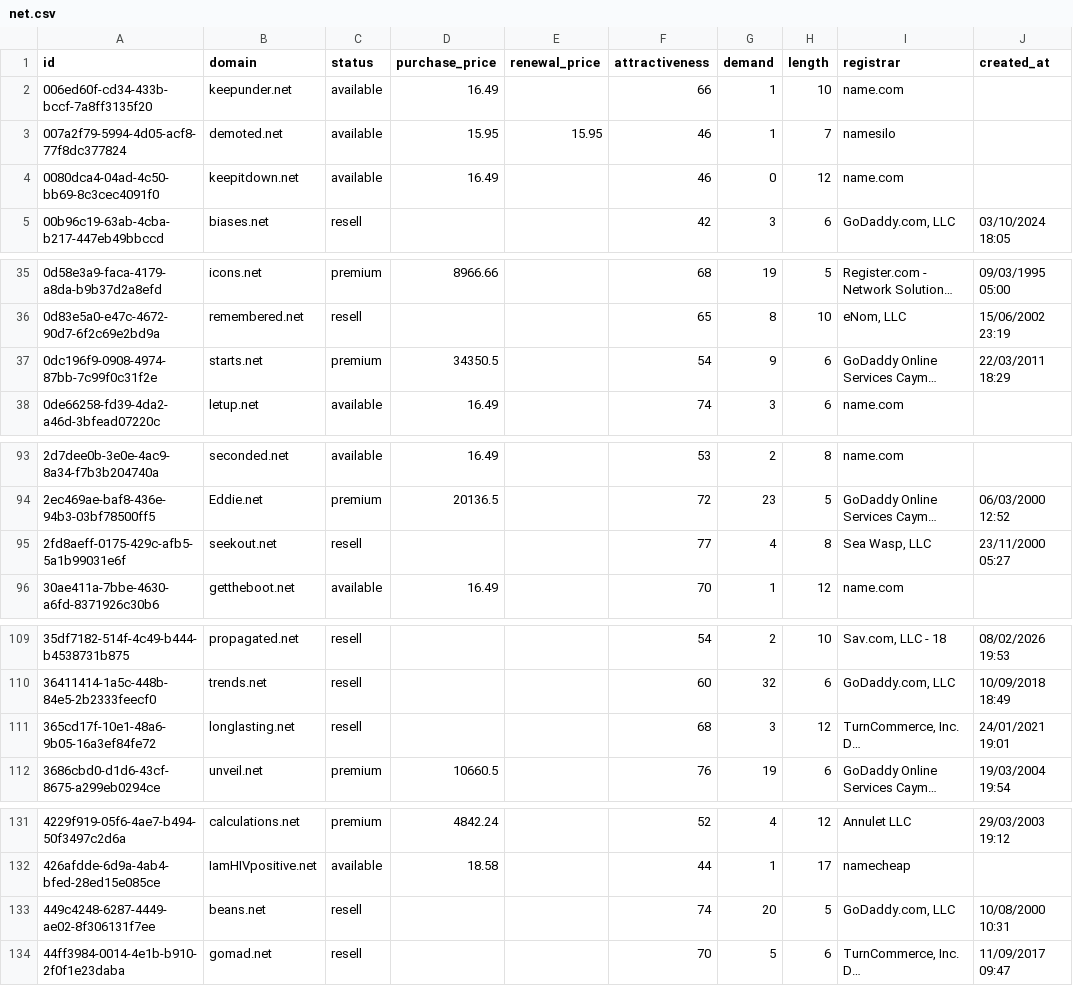
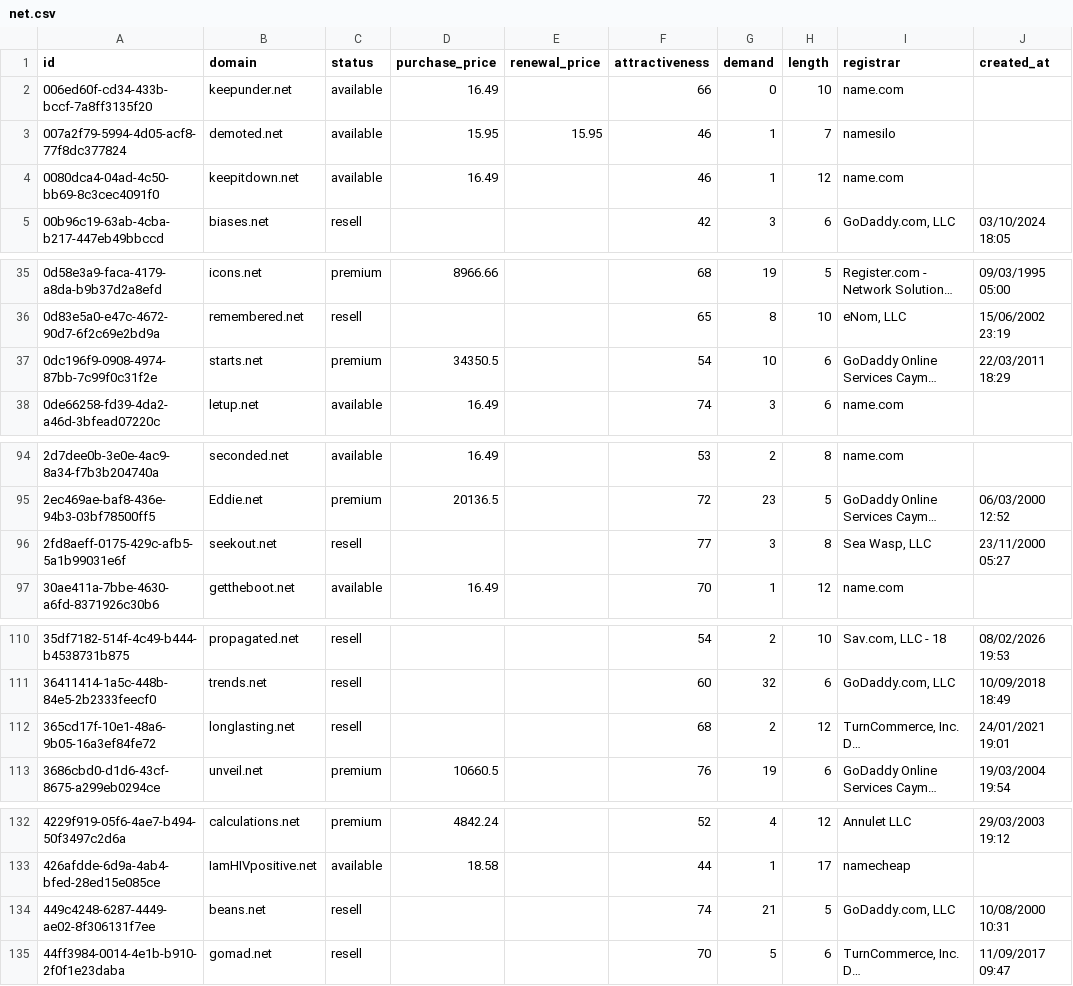
Before and after one commit to UniqueDomains/net-oneword-domains, a CSV file: net.csv, drawn as a sheet; only a part is shown, gaps mark what is left out; long unchanged cells end in …; addresses are those after the commit; the diff covers the shown part only; the diff names each change by its address in the sheet, - before the commit and + after, or states it on an @@ line.

```diff
--- a/net.csv
+++ b/net.csv
-G2 (demand): 1
+G2 (demand): 0
-G4 (demand): 0
+G4 (demand): 1
-G37 (demand): 9
+G37 (demand): 10
-G96 (demand): 4
+G96 (demand): 3
-G112 (demand): 3
+G112 (demand): 2
-G134 (demand): 20
+G134 (demand): 21
```
Also changed, not shown: 5 added rows, 5 removed rows and 19 edited cells elsewhere in this file, 4 other files.
